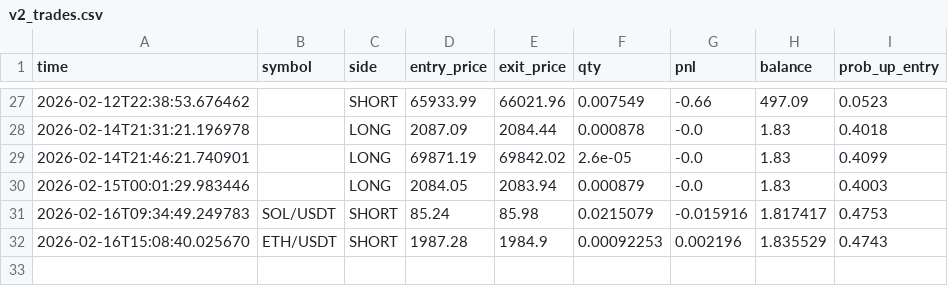
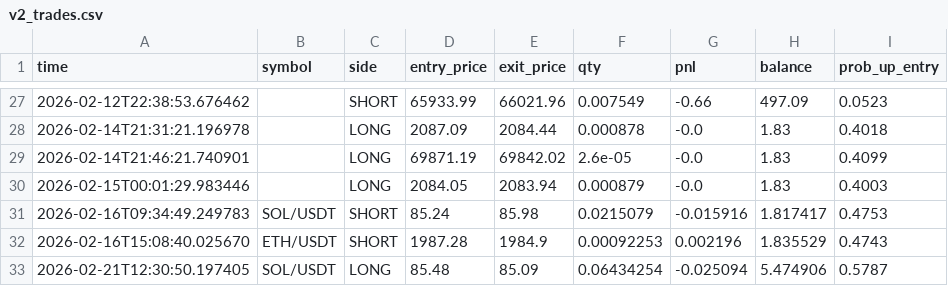
Before and after one commit to aakash8930/tradingAI, a CSV file: data_outputs/v2_trades.csv, drawn as a sheet; only a part is shown, gaps mark what is left out.

```diff
--- a/data_outputs/v2_trades.csv
+++ b/data_outputs/v2_trades.csv
@@ -32 +32,2 @@ time,symbol,side,entry_price,exit_price,qty,pnl,balance,prob_up_entry
 2026-02-16T15:08:40.025670,ETH/USDT,SHORT,1987.28,1984.9,0.00092253,0.002196,1.835529,0.4743
+2026-02-21T12:30:50.197405,SOL/USDT,LONG,85.48,85.09,0.06434254,-0.025094,5.474906,0.5787
```
Also changed, not shown: 1 other file.
